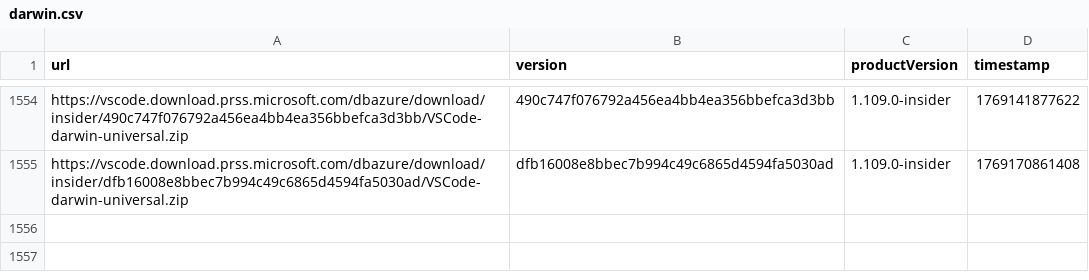
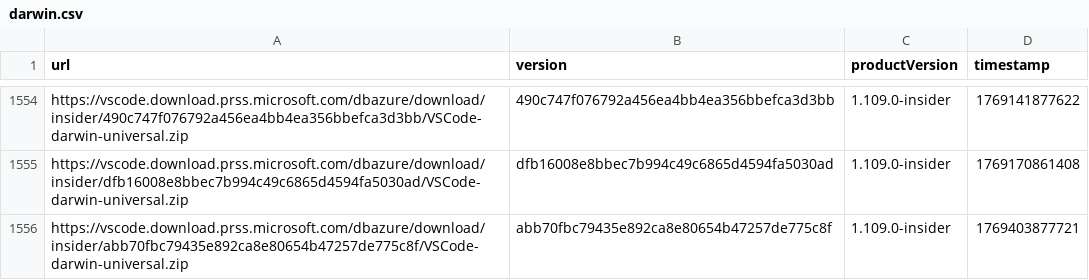
Before and after one commit to yamachu/vscode-insiders-tracker, a CSV file: darwin.csv, drawn as a sheet; only a part is shown, gaps mark what is left out; the diff names each change by its address in the sheet, - before the commit and + after, or states it on an @@ line.

```diff
--- a/darwin.csv
+++ b/darwin.csv
+row 1556: https://vscode.download.prss.microsoft.com/dbazure/download/insider/abb70fbc79435e892ca8e80654b47257de775c8f/VSCode-darwin-universal.zip | abb70fbc79435e892ca8e80654b47257de775c8f | 1.109.0-insider | 1769403877721
```
Also changed, not shown: windows.csv.
